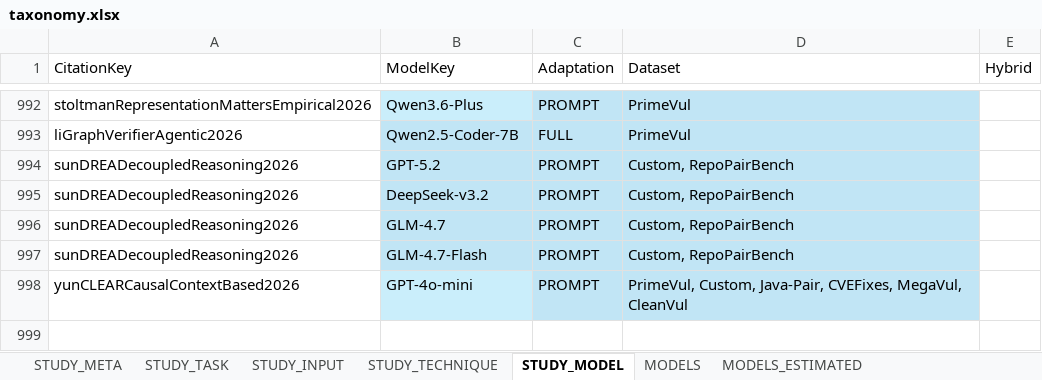
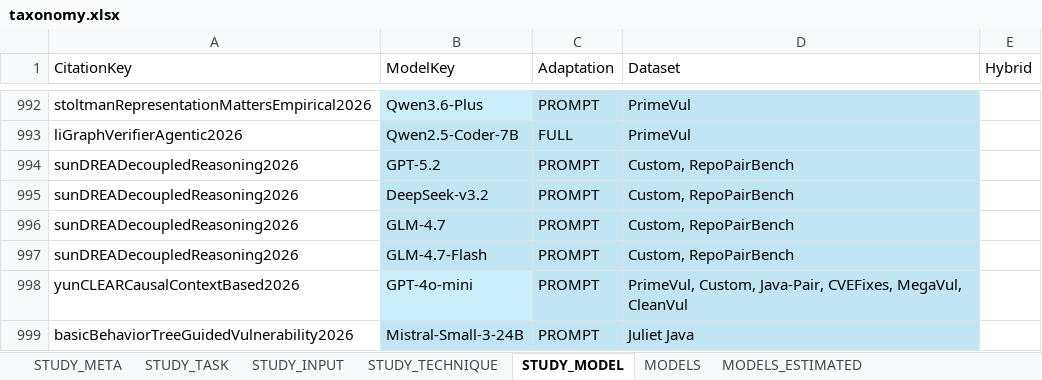
Before and after one commit to hs-esslingen-it-security/Awesome-LLM4SVD, an Excel workbook: taxonomy/taxonomy.xlsx, sheet STUDY_MODEL, drawn as a sheet; only a part is shown, gaps mark what is left out; values as stored, in another font and other column widths than the file's, no borders; table styles not drawn; the diff names each change by its address in the sheet, - before the commit and + after, or states it on an @@ line.

```diff
--- a/taxonomy/taxonomy.xlsx (sheet STUDY_MODEL)
+++ b/taxonomy/taxonomy.xlsx (sheet STUDY_MODEL)
+row 999: basicBehaviorTreeGuidedVulnerability2026 | Mistral-Small-3-24B | PROMPT | Juliet Java
```
Also changed, not shown: sheet STUDY_META, sheet STUDY_INPUT, sheet STUDY_TASK, sheet STUDY_TECHNIQUE, 2 other files.
